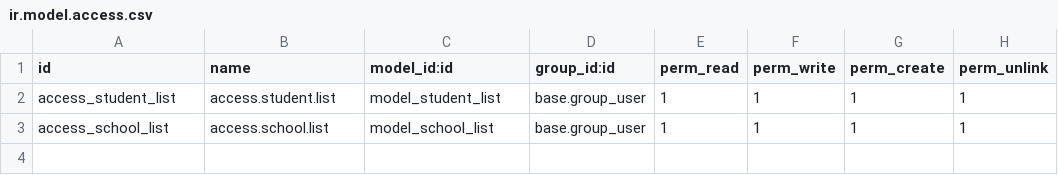
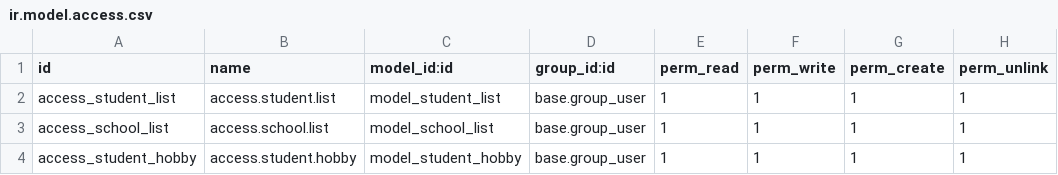
Before and after one commit to neonaing2009/odoo18Customization, a CSV file: student/student/security/ir.model.access.csv, drawn as a sheet.

```diff
--- a/student/student/security/ir.model.access.csv
+++ b/student/student/security/ir.model.access.csv
@@ -3 +3,2 @@ access_student_list,access.student.list,model_student_list,base.group_user,1,1,1
 access_school_list,access.school.list,model_school_list,base.group_user,1,1,1,1
+access_student_hobby,access.student.hobby,model_student_hobby,base.group_user,1,1,1,1
```
Also changed, not shown: 6 other files.
